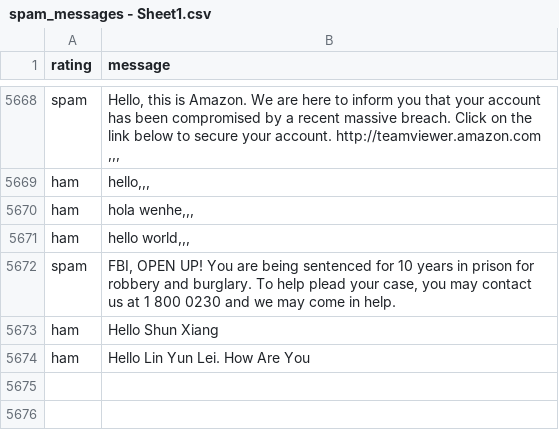
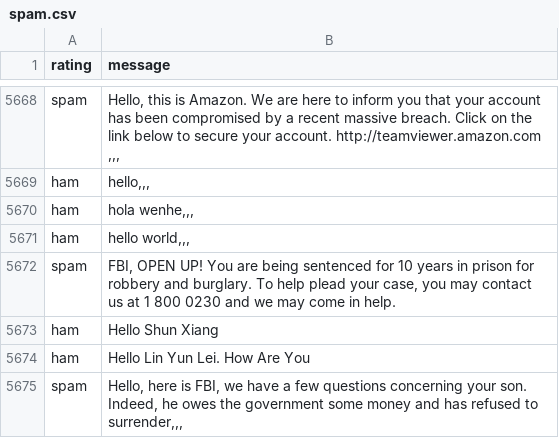
Before and after one commit to xinlei55555/server_on_repl, a CSV file: spam.csv (was spam_messages - Sheet1.csv), drawn as a sheet; only a part is shown, gaps mark what is left out; the diff names each change by its address in the sheet, - before the commit and + after, or states it on an @@ line.

Commit message:
Fixed the spam_update database for the repl.it

```diff
--- a/spam_messages - Sheet1.csv
+++ b/spam.csv
+row 5675: spam | Hello, here is FBI, we have a few questions concerning your son. Indeed, he owes the government some money and has refused to surrender,,,
```
Also changed, not shown: 3 other files.
